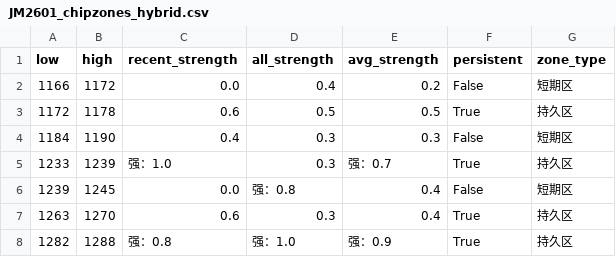
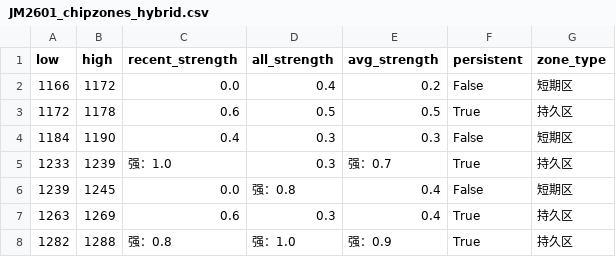
Before and after one commit to CMUJIN/trading, a CSV file: docs/JM2601/JM2601_chipzones_hybrid.csv, drawn as a sheet.

```diff
--- a/docs/JM2601/JM2601_chipzones_hybrid.csv
+++ b/docs/JM2601/JM2601_chipzones_hybrid.csv
@@ -6,3 +6,3 @@
 1239,1245,0.0,强：0.8,0.4,False,短期区
-1263,1270,0.6,0.3,0.4,True,持久区
+1263,1269,0.6,0.3,0.4,True,持久区
 1282,1288,强：0.8,强：1.0,强：0.9,True,持久区
```
Also changed, not shown: 2 other files.
